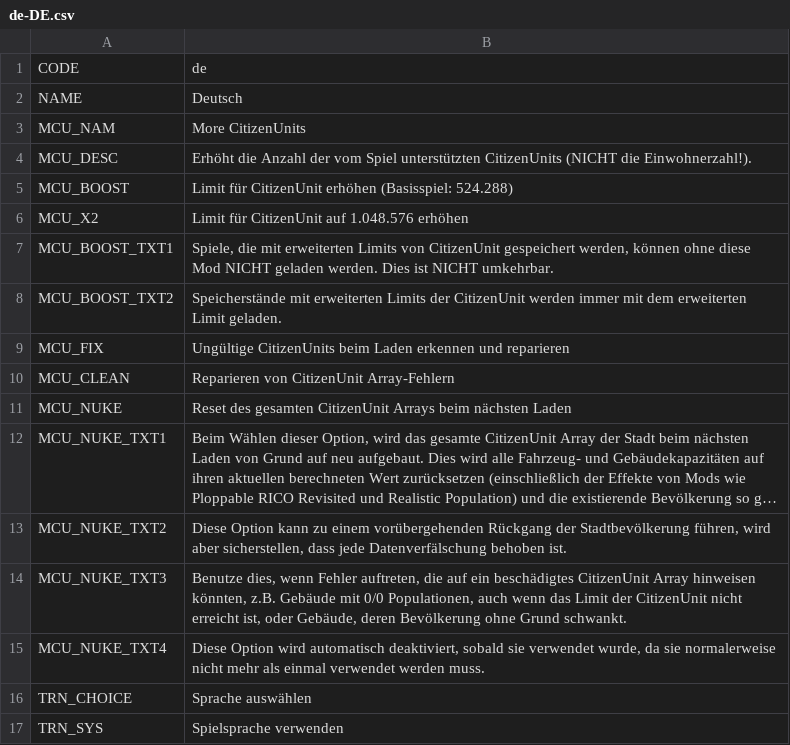
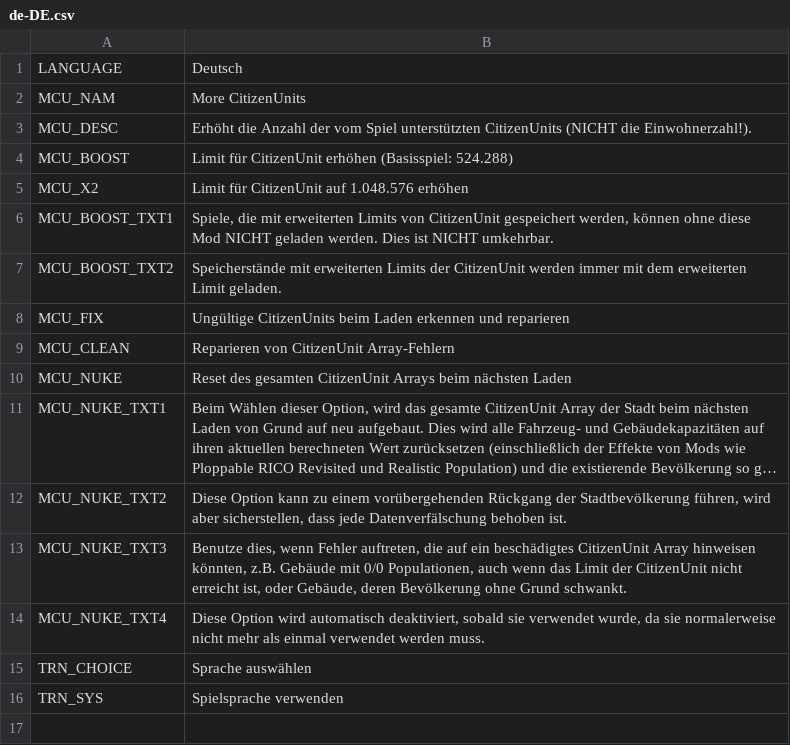
Before and after one commit to algernon-A/MoreCitizenUnits, a CSV file: Translations/de-DE.csv, drawn as a sheet; long unchanged cells end in ….

```diff
--- a/Translations/de-DE.csv
+++ b/Translations/de-DE.csv
@@ -1,3 +1,2 @@
-"CODE","de"
-"NAME","Deutsch"
+"LANGUAGE","Deutsch"
 "MCU_NAM","More CitizenUnits"
```
Also changed, not shown: Translations/cs-CZ.csv, Translations/es-ES.csv, 31 other files.
